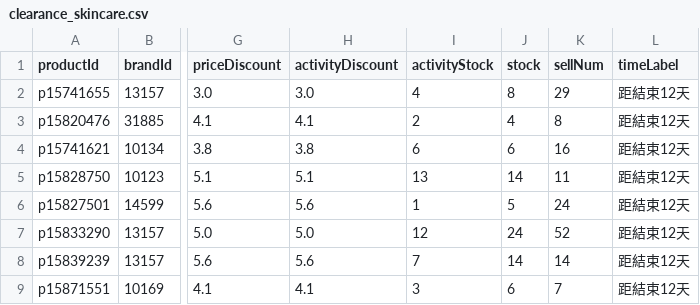
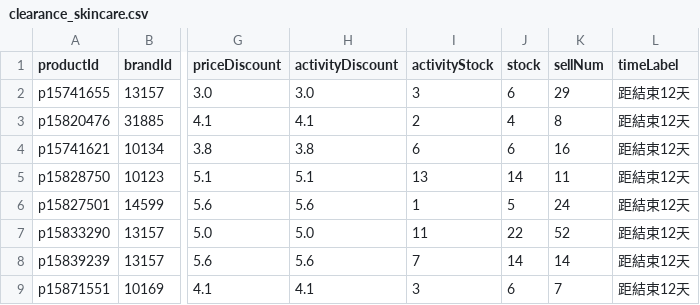
Before and after one commit to sophia-zhang-qwq/cdf-tracker, a CSV file: clearance/clearance_skincare.csv, drawn as a sheet; only a part is shown, gaps mark what is left out; the diff names each change by its address in the sheet, - before the commit and + after, or states it on an @@ line.

```diff
--- a/clearance/clearance_skincare.csv
+++ b/clearance/clearance_skincare.csv
-I2 (activityStock): 4
+I2 (activityStock): 3
-J2 (stock): 8
+J2 (stock): 6
-I7 (activityStock): 12
+I7 (activityStock): 11
-J7 (stock): 24
+J7 (stock): 22
```
Also changed, not shown: clearance/home_preview_skincare.csv, clearance/today_skincare.csv, 1 other file.
